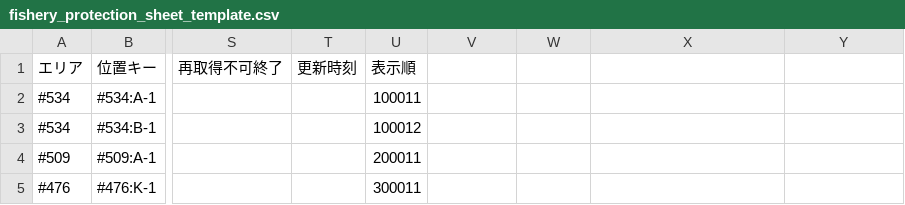
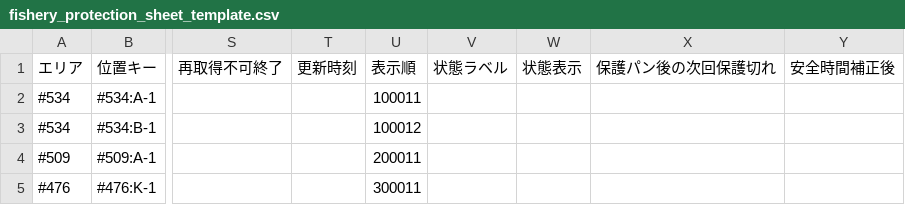
Before and after one commit to naphthaPhD/lastwar-s6-strategy, a CSV file: data/fishery_protection_sheet_template.csv, drawn as a sheet; only a part is shown, gaps mark what is left out; the diff names each change by its address in the sheet, - before the commit and + after, or states it on an @@ line.

Commit message:
Add fishery four-state protection views

```diff
--- a/data/fishery_protection_sheet_template.csv
+++ b/data/fishery_protection_sheet_template.csv
-V1: (empty)
+V1: 状態ラベル
-W1: (empty)
+W1: 状態表示
-X1: (empty)
+X1: 保護パン後の次回保護切れ
-Y1: (empty)
+Y1: 安全時間補正後
```
Also changed, not shown: 4 other files.
